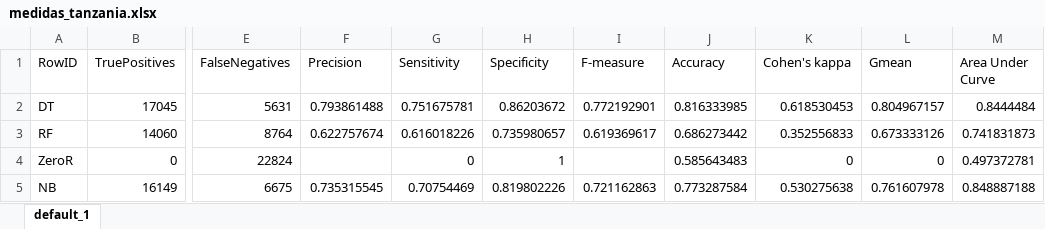
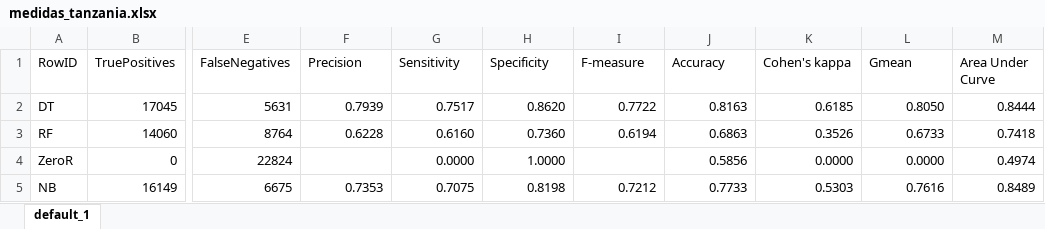
Before and after one commit to Mapachana/Practicas-IN, an Excel workbook: tablas/medidas_tanzania.xlsx, sheet default_1, drawn as a sheet; only a part is shown, gaps mark what is left out; values as stored, in another font and other column widths than the file's, no borders; the diff covers the shown part only; the diff names each change by its address in the sheet, - before the commit and + after, or states it on an @@ line.

```diff
--- a/tablas/medidas_tanzania.xlsx (sheet default_1)
+++ b/tablas/medidas_tanzania.xlsx (sheet default_1)
-F2 (Precision): 0.793861488
+F2 (Precision): 0.7939
-G2 (Sensitivity): 0.751675781
+G2 (Sensitivity): 0.7517
-H2 (Specificity): 0.86203672
+H2 (Specificity): 0.8620
-I2 (F-measure): 0.772192901
+I2 (F-measure): 0.7722
-J2 (Accuracy): 0.816333985
+J2 (Accuracy): 0.8163
-K2 (Cohen's kappa): 0.618530453
+K2 (Cohen's kappa): 0.6185
-L2 (Gmean): 0.804967157
+L2 (Gmean): 0.8050
-M2 (Area Under Curve): 0.8444484
+M2 (Area Under Curve): 0.8444
-F3 (Precision): 0.622757674
+F3 (Precision): 0.6228
-G3 (Sensitivity): 0.616018226
+G3 (Sensitivity): 0.6160
-H3 (Specificity): 0.735980657
+H3 (Specificity): 0.7360
-I3 (F-measure): 0.619369617
+I3 (F-measure): 0.6194
-J3 (Accuracy): 0.686273442
+J3 (Accuracy): 0.6863
-K3 (Cohen's kappa): 0.352556833
+K3 (Cohen's kappa): 0.3526
-L3 (Gmean): 0.673333126
+L3 (Gmean): 0.6733
-M3 (Area Under Curve): 0.741831873
+M3 (Area Under Curve): 0.7418
-G4 (Sensitivity): 0
+G4 (Sensitivity): 0.0000
-H4 (Specificity): 1
+H4 (Specificity): 1.0000
-J4 (Accuracy): 0.585643483
+J4 (Accuracy): 0.5856
-K4 (Cohen's kappa): 0
+K4 (Cohen's kappa): 0.0000
-L4 (Gmean): 0
+L4 (Gmean): 0.0000
-M4 (Area Under Curve): 0.497372781
+M4 (Area Under Curve): 0.4974
-F5 (Precision): 0.735315545
+F5 (Precision): 0.7353
-G5 (Sensitivity): 0.70754469
+G5 (Sensitivity): 0.7075
-H5 (Specificity): 0.819802226
+H5 (Specificity): 0.8198
-I5 (F-measure): 0.721162863
+I5 (F-measure): 0.7212
-J5 (Accuracy): 0.773287584
+J5 (Accuracy): 0.7733
-K5 (Cohen's kappa): 0.530275638
+K5 (Cohen's kappa): 0.5303
-L5 (Gmean): 0.761607978
+L5 (Gmean): 0.7616
-M5 (Area Under Curve): 0.848887188
+M5 (Area Under Curve): 0.8489
```
Also changed, not shown: 16 edited cells elsewhere in this sheet, tablas/medidas_bank.xlsx, tablas/medidas_heart.xlsx, 12 other files.
